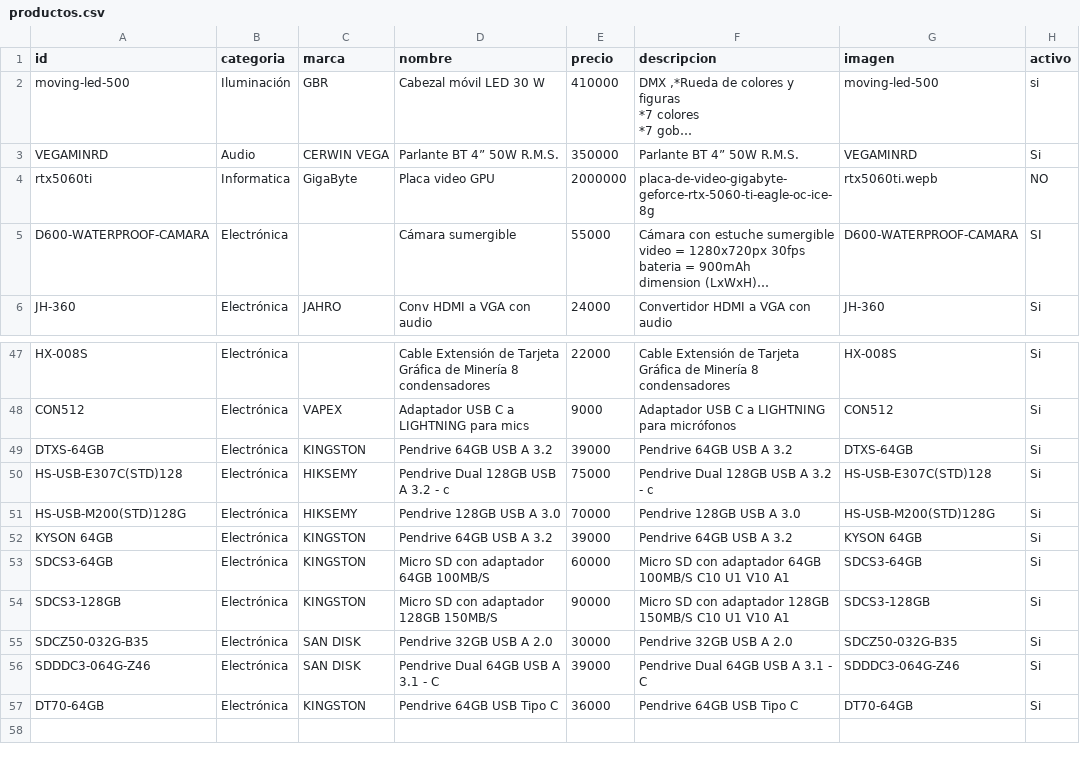
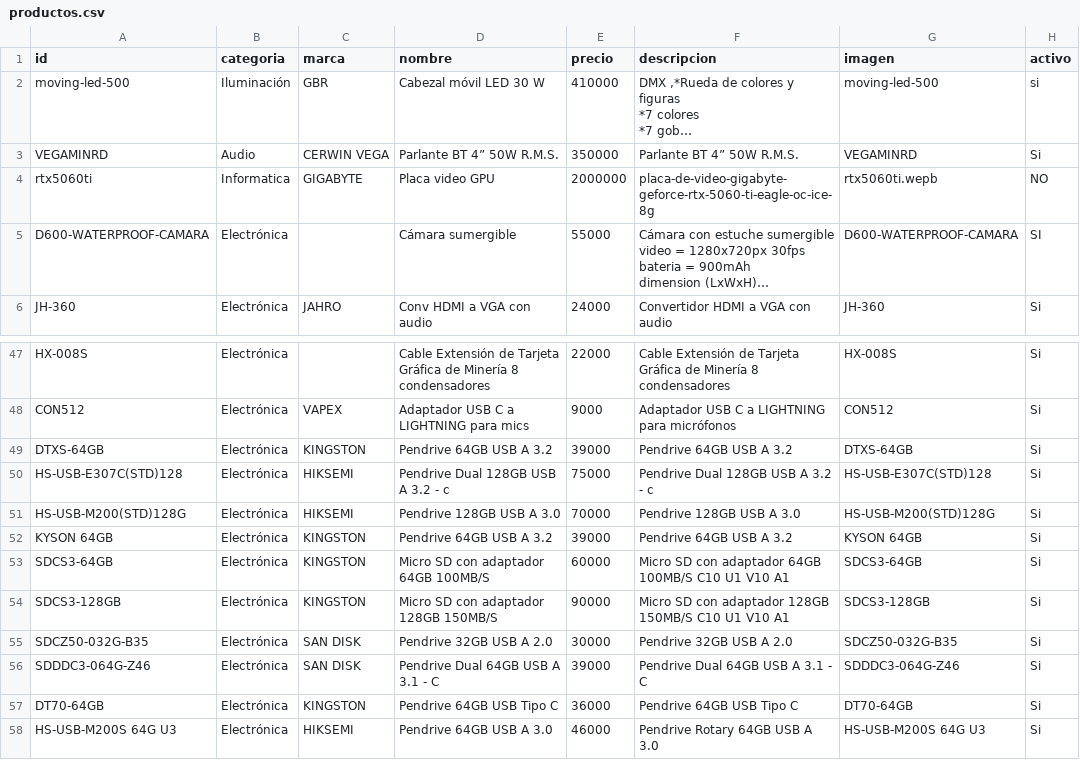
Before and after one commit to personaldualtime-bit/Catalogo, a CSV file: editar/productos.csv, drawn as a sheet; only a part is shown, gaps mark what is left out; long unchanged cells end in …; the diff names each change by its address in the sheet, - before the commit and + after, or states it on an @@ line.

```diff
--- a/editar/productos.csv
+++ b/editar/productos.csv
-C4 (marca): GigaByte
+C4 (marca): GIGABYTE
-C50:C51 (marca): HIKSEMY
+C50:C51 (marca): HIKSEMI
+row 58: HS-USB-M200S 64G U3 | Electrónica | HIKSEMI | Pendrive 64GB USB A 3.0 | 46000 | Pendrive Rotary 64GB USB A 3.0 | HS-USB-M200S 64G U3 | Si
```
Also changed, not shown: 1 other file.
